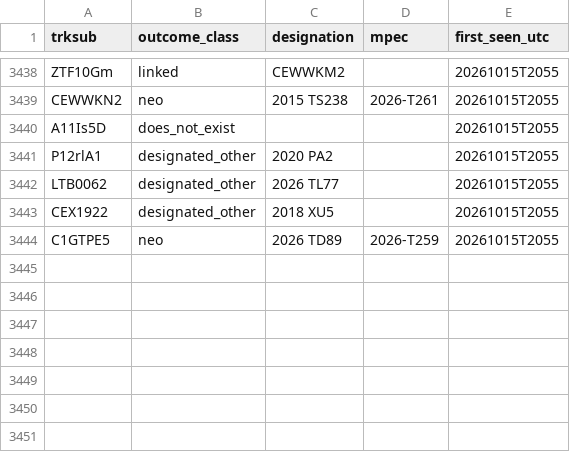
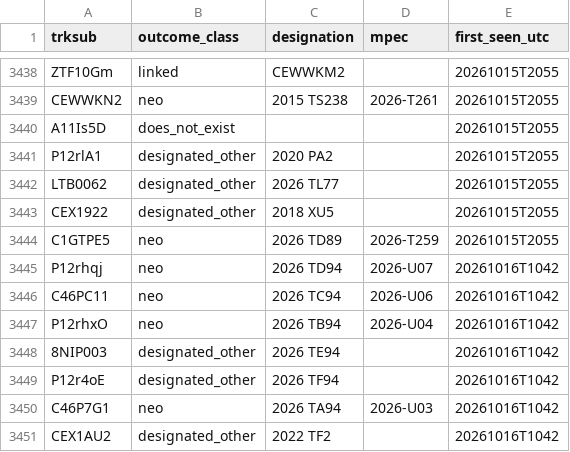
Before and after one commit to LeahS-blip/Planetary-Defense-Spacesift, a CSV file: data/capture/outcomes.csv, drawn as a sheet; only a part is shown, gaps mark what is left out.

```diff
--- a/data/capture/outcomes.csv
+++ b/data/capture/outcomes.csv
@@ -3444 +3444,8 @@ CEX1922,designated_other,2018 XU5,,20261015T2055
 C1GTPE5,neo,2026 TD89,2026-T259,20261015T2055
+P12rhqj,neo,2026 TD94,2026-U07,20261016T1042
+C46PC11,neo,2026 TC94,2026-U06,20261016T1042
+P12rhxO,neo,2026 TB94,2026-U04,20261016T1042
+8NIP003,designated_other,2026 TE94,,20261016T1042
+P12r4oE,designated_other,2026 TF94,,20261016T1042
+C46P7G1,neo,2026 TA94,2026-U03,20261016T1042
+CEX1AU2,designated_other,2022 TF2,,20261016T1042
```
Also changed, not shown: outputs/daily_vetting.csv, 14 other files.
